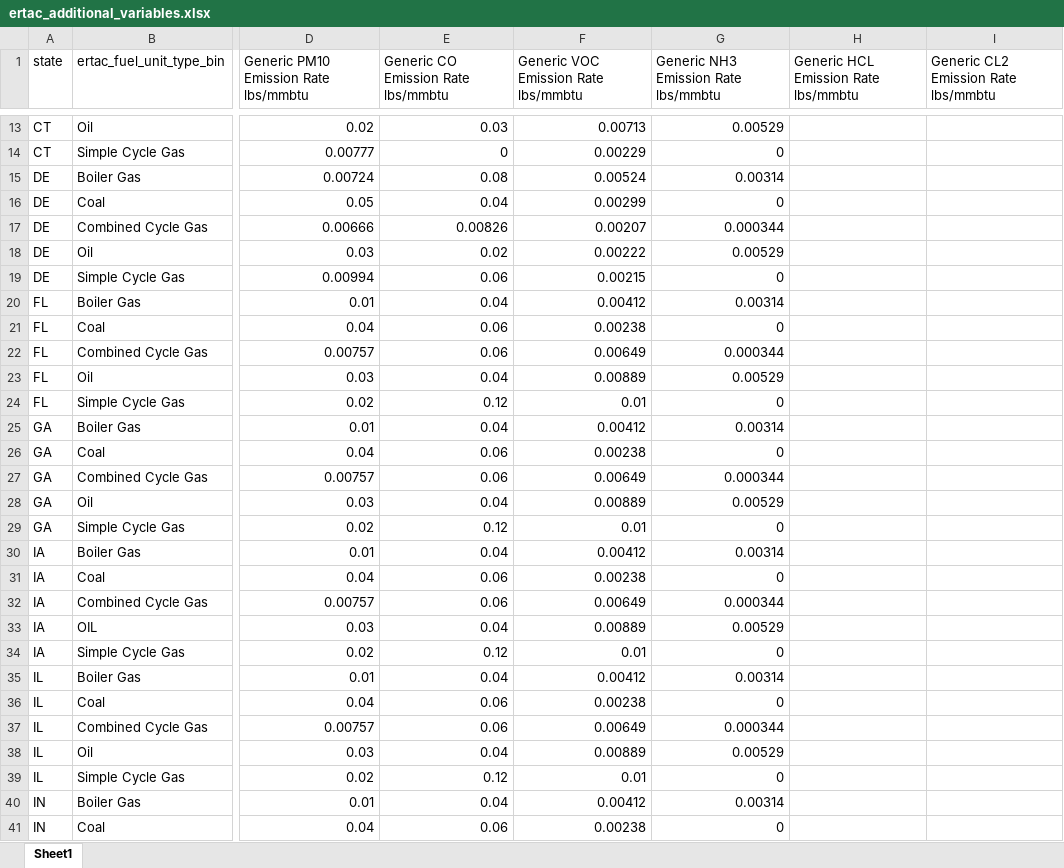
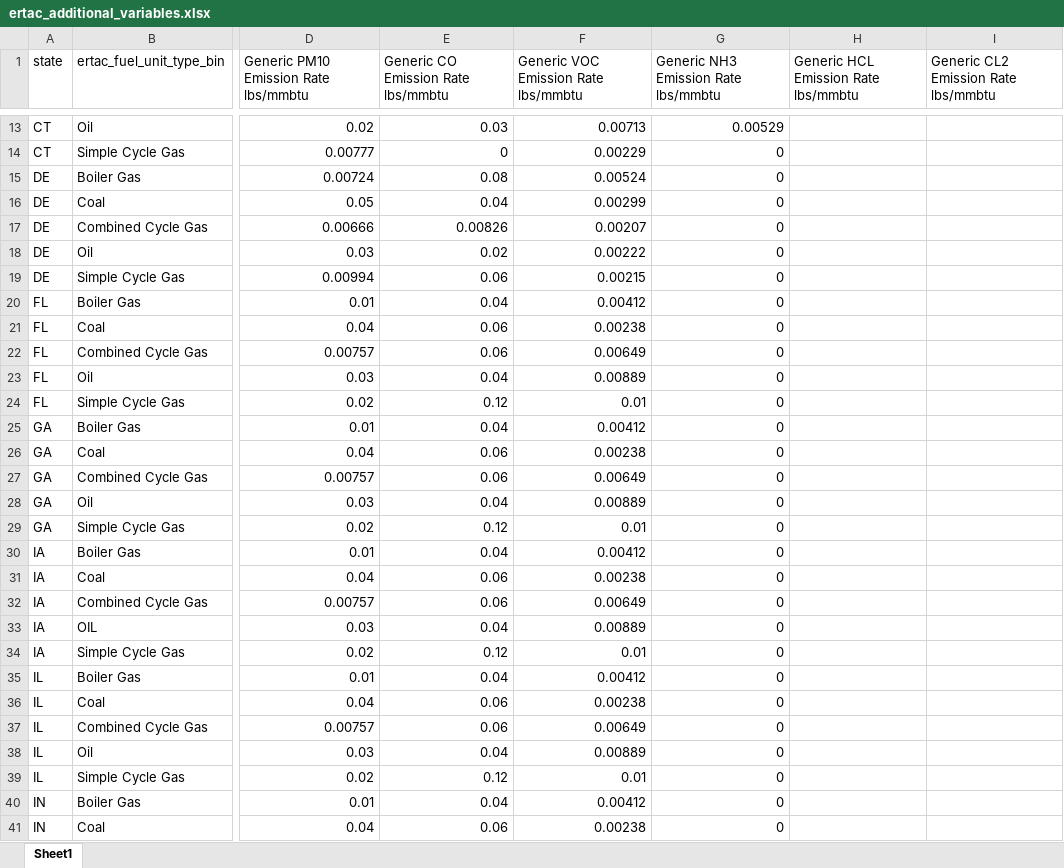
Before and after one commit to bukim1/ERTAC-EGU-Emission-Projection-Tool, an Excel workbook: Inputs/ertac_additional_variables.xlsx, sheet Sheet1, drawn as a sheet; only a part is shown, gaps mark what is left out; values as stored, in another font and other column widths than the file's, no borders; the diff covers the shown part only; the diff names each change by its address in the sheet, - before the commit and + after, or states it on an @@ line.

Commit message:
Revert "Default NH3 for more states added"
This reverts commit 4a780cf692e7cdb61e1a3f8ce6607f48002754b8.

```diff
--- a/Inputs/ertac_additional_variables.xlsx (sheet Sheet1)
+++ b/Inputs/ertac_additional_variables.xlsx (sheet Sheet1)
-G15: 0.00314
+G15: 0
-G17: 0.000344
+G17: 0
-G18: 0.00529
+G18: 0
-G20: 0.00314
+G20: 0
-G22: 0.000344
+G22: 0
-G23: 0.00529
+G23: 0
-G25: 0.00314
+G25: 0
-G27: 0.000344
+G27: 0
-G28: 0.00529
+G28: 0
-G30: 0.00314
+G30: 0
-G32: 0.000344
+G32: 0
-G33: 0.00529
+G33: 0
-G35: 0.00314
+G35: 0
-G37: 0.000344
+G37: 0
-G38: 0.00529
+G38: 0
-G40: 0.00314
+G40: 0
```
Also changed, not shown: 73 edited cells elsewhere in this sheet.
